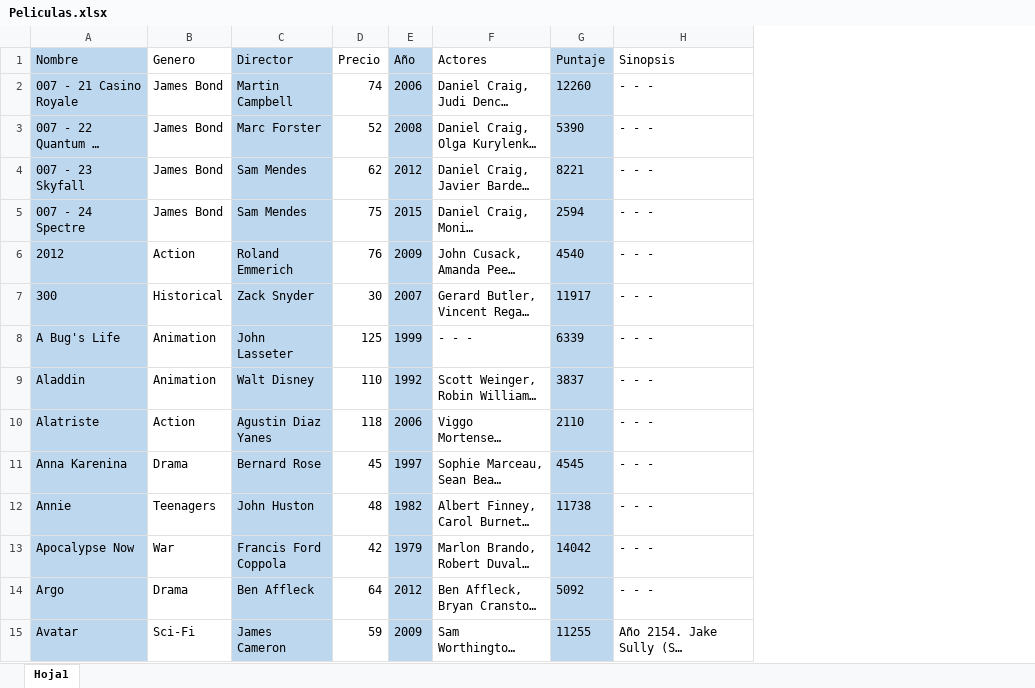
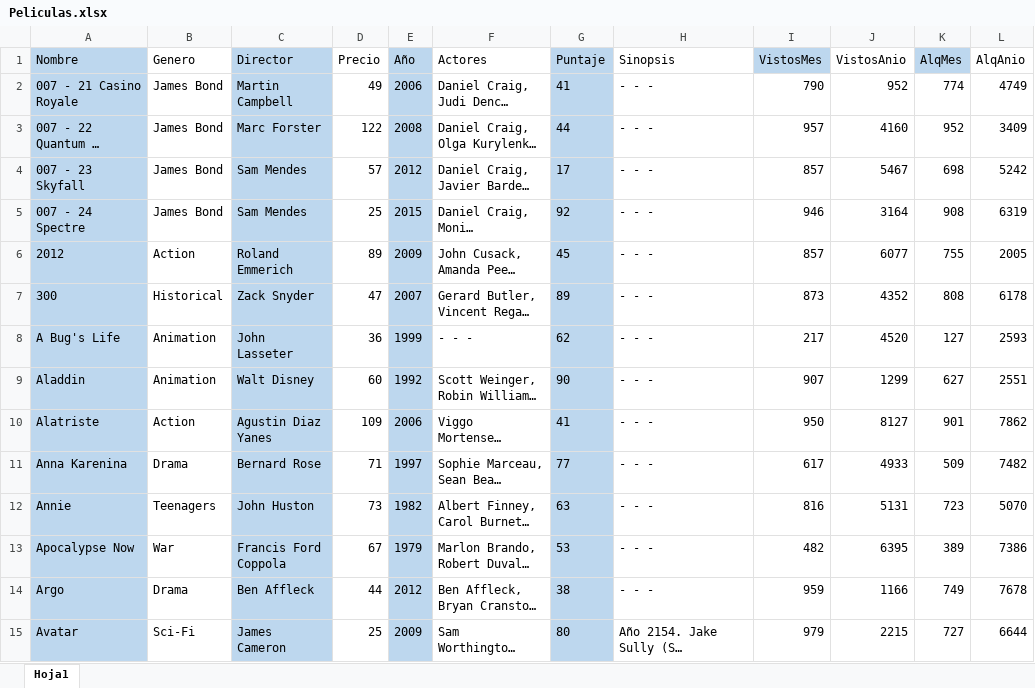
Before and after one commit to brunocruzfranchi/Craicnet, an Excel workbook: TPFINAL_Craicnet/bin/Debug/Peliculas.xlsx, sheet Hoja1, drawn as a sheet; only a part is shown; long unchanged cells end in …; values as stored, in another font and other column widths than the file's, no borders; the diff covers the shown part only; the diff names each change by its address in the sheet, - before the commit and + after, or states it on an @@ line.

```diff
--- a/TPFINAL_Craicnet/bin/Debug/Peliculas.xlsx (sheet Hoja1)
+++ b/TPFINAL_Craicnet/bin/Debug/Peliculas.xlsx (sheet Hoja1)
+column I (VistosMes), rows 2-15: 790 | 957 | 857 | 946 | 857 | 873 | 217 | 907 | 950 | 617 | 816 | 482 | 959 | 979
+column J (VistosAnio), rows 2-15: 952 | 4160 | 5467 | 3164 | 6077 | 4352 | 4520 | 1299 | 8127 | 4933 | 5131 | 6395 | 1166 | 2215
+column K (AlqMes), rows 2-15: 774 | 952 | 698 | 908 | 755 | 808 | 127 | 627 | 901 | 509 | 723 | 389 | 749 | 727
+column L (AlqAnio), rows 2-15: 4749 | 3409 | 5242 | 6319 | 2005 | 6178 | 2593 | 2551 | 7862 | 7482 | 5070 | 7386 | 7678 | 6644
-D2 (Precio): 74
+D2 (Precio): 49
-G2 (Puntaje): 12260
+G2 (Puntaje): 41
-D3 (Precio): 52
+D3 (Precio): 122
-G3 (Puntaje): 5390
+G3 (Puntaje): 44
-D4 (Precio): 62
+D4 (Precio): 57
-G4 (Puntaje): 8221
+G4 (Puntaje): 17
-D5 (Precio): 75
+D5 (Precio): 25
-G5 (Puntaje): 2594
+G5 (Puntaje): 92
-D6 (Precio): 76
+D6 (Precio): 89
-G6 (Puntaje): 4540
+G6 (Puntaje): 45
-D7 (Precio): 30
+D7 (Precio): 47
-G7 (Puntaje): 11917
+G7 (Puntaje): 89
-D8 (Precio): 125
+D8 (Precio): 36
-G8 (Puntaje): 6339
+G8 (Puntaje): 62
-D9 (Precio): 110
+D9 (Precio): 60
-G9 (Puntaje): 3837
+G9 (Puntaje): 90
-D10 (Precio): 118
+D10 (Precio): 109
-G10 (Puntaje): 2110
+G10 (Puntaje): 41
-D11 (Precio): 45
+D11 (Precio): 71
-G11 (Puntaje): 4545
+G11 (Puntaje): 77
-D12 (Precio): 48
+D12 (Precio): 73
-G12 (Puntaje): 11738
+G12 (Puntaje): 63
-D13 (Precio): 42
+D13 (Precio): 67
-G13 (Puntaje): 14042
+G13 (Puntaje): 53
-D14 (Precio): 64
+D14 (Precio): 44
-G14 (Puntaje): 5092
+G14 (Puntaje): 38
-D15 (Precio): 59
+D15 (Precio): 25
-G15 (Puntaje): 11255
+G15 (Puntaje): 80
```
Also changed, not shown: 249 edited cells elsewhere in this sheet, 27 other files.
